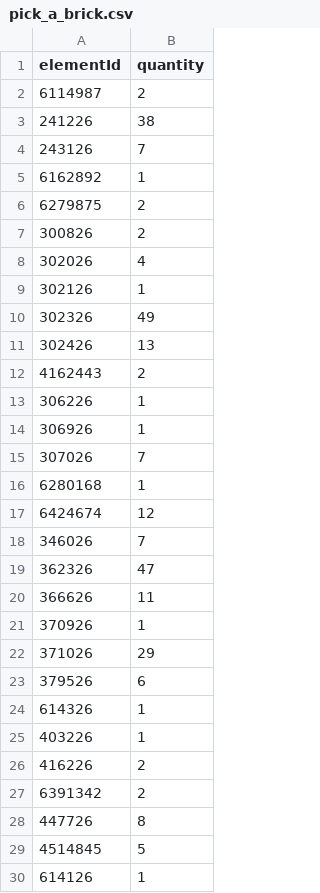
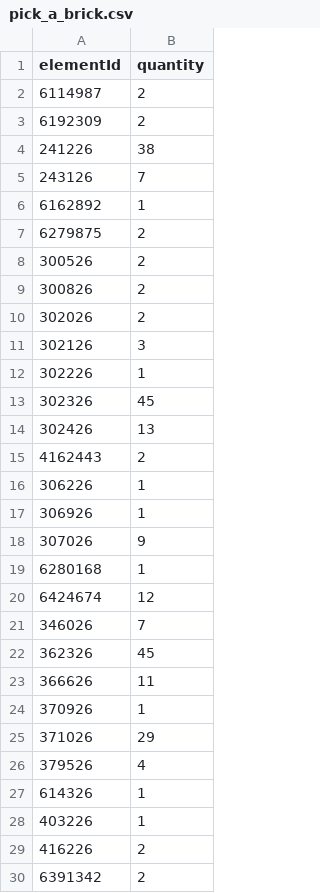
Before and after one commit to clarklab/legomylego, a CSV file: models/vhs_tape/out/pick_a_brick.csv, drawn as a sheet; only a part is shown; the shorter side is filled out with more unchanged rows; the diff covers the shown part only.

```diff
--- a/models/vhs_tape/out/pick_a_brick.csv
+++ b/models/vhs_tape/out/pick_a_brick.csv
@@ -2,2 +2,3 @@ elementId,quantity
 6114987,2
+6192309,2
 241226,38
@@ -6,6 +7,8 @@ elementId,quantity
 6279875,2
+300526,2
 300826,2
-302026,4
-302126,1
-302326,49
+302026,2
+302126,3
+302226,1
+302326,45
 302426,13
@@ -14,3 +17,3 @@ elementId,quantity
 306926,1
-307026,7
+307026,9
 6280168,1
@@ -18,3 +21,3 @@ elementId,quantity
 346026,7
-362326,47
+362326,45
 366626,11
@@ -22,3 +25,3 @@ elementId,quantity
 371026,29
-379526,6
+379526,4
 614326,1
```
Also changed, not shown: 1 added row and 1 removed row elsewhere in this file, models/vhs_tape/out/parts.csv, models/vhs_tape/out/variants/white/parts.csv, 18 other files.
